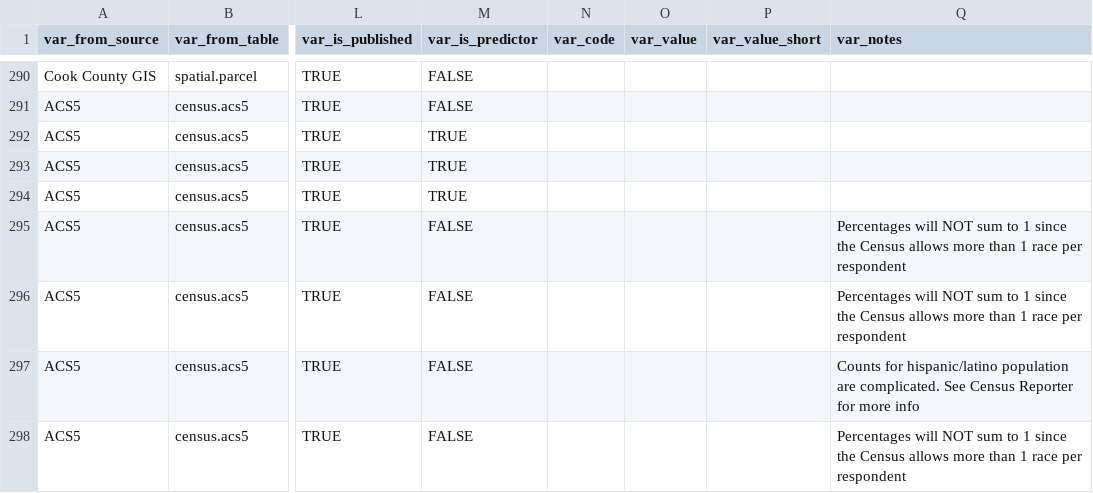
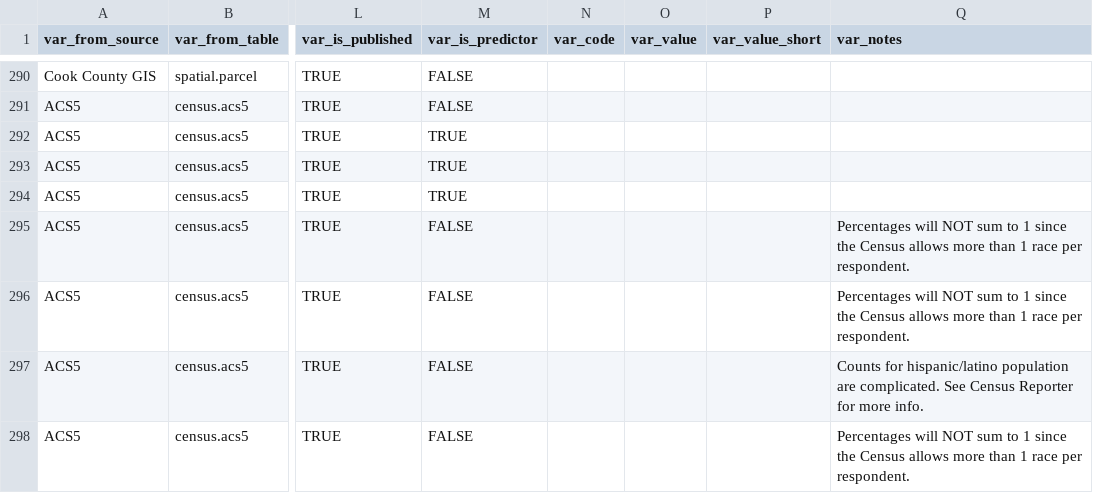
Before and after one commit to ccao-data/ccao, a CSV file: data-raw/vars_dict.csv, drawn as a sheet; only a part is shown, gaps mark what is left out; the diff covers the shown part only; the diff names each change by its address in the sheet, - before the commit and + after, or states it on an @@ line.

Commit message:
Drop 2 predictors, update var notes

```diff
--- a/data-raw/vars_dict.csv
+++ b/data-raw/vars_dict.csv
-Q295:Q296 (var_notes): …race per respondent
+Q295:Q296 (var_notes): …race per respondent.
-Q297 (var_notes): …for more info
+Q297 (var_notes): …for more info.
-Q298 (var_notes): …race per respondent
+Q298 (var_notes): …race per respondent.
```
Also changed, not shown: 36 edited cells elsewhere in this file, 1 other file.
